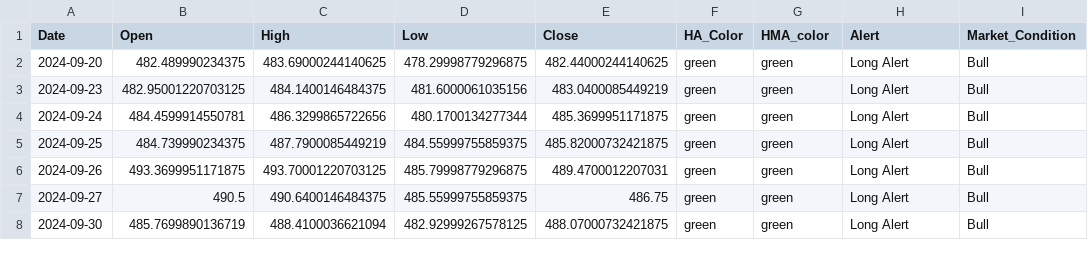
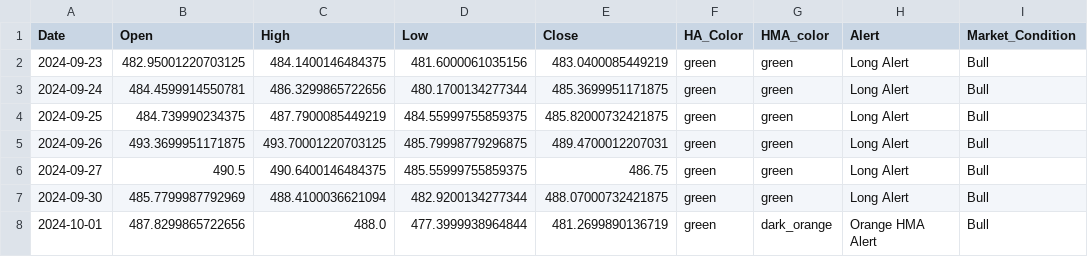
Before and after one commit to rbnyng/trend_alert_HA, a CSV file: last_seven_days.csv, drawn as a sheet.

```diff
--- a/last_seven_days.csv
+++ b/last_seven_days.csv
@@ -1,3 +1,2 @@
 Date,Open,High,Low,Close,HA_Color,HMA_color,Alert,Market_Condition
-2024-09-20,482.489990234375,483.69000244140625,478.29998779296875,482.44000244140625,green,green,Long Alert,Bull
 2024-09-23,482.95001220703125,484.1400146484375,481.6000061035156,483.0400085449219,green,green,Long Alert,Bull
@@ -7,2 +6,3 @@ Date,Open,High,Low,Close,HA_Color,HMA_color,Alert,Market_Condition
 2024-09-27,490.5,490.6400146484375,485.55999755859375,486.75,green,green,Long Alert,Bull
-2024-09-30,485.7699890136719,488.4100036621094,482.92999267578125,488.07000732421875,green,green,Long Alert,Bull
+2024-09-30,485.7799987792969,488.4100036621094,482.9200134277344,488.07000732421875,green,green,Long Alert,Bull
+2024-10-01,487.8299865722656,488.0,477.3999938964844,481.2699890136719,green,dark_orange,Orange HMA Alert,Bull
```
Also changed, not shown: 1 other file.
